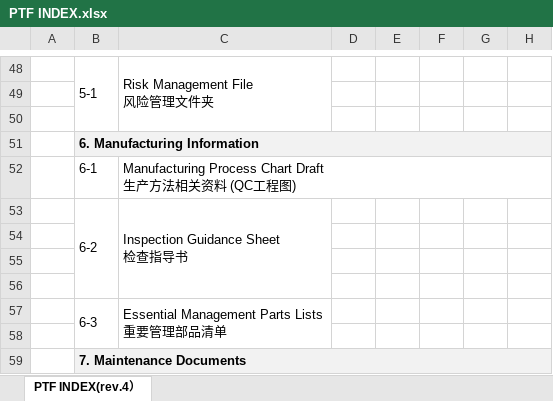
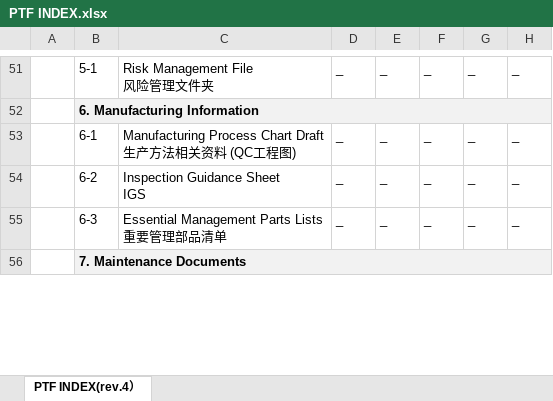
Before and after one commit to Michael-Xing/ohc_account_invoice, an Excel workbook: static/templates/excel/zh/PTF INDEX.xlsx, sheet PTF INDEX(rev.4）, drawn as a sheet; only a part is shown, gaps mark what is left out; values as stored, in another font and other column widths than the file's, no borders; charts and pictures not drawn; removed rows and columns are numbered as before the commit, all else as after; ↵ is a line break in a cell; the diff covers the shown part only; the diff names each change by its address in the sheet, - before the commit and + after, or states it on an @@ line.

```diff
--- a/static/templates/excel/zh/PTF INDEX.xlsx (sheet PTF INDEX(rev.4）)
+++ b/static/templates/excel/zh/PTF INDEX.xlsx (sheet PTF INDEX(rev.4）)
-B48:B50 merged
-C48:C50 merged
-D51: (empty)
+D51: _
-E51: (empty)
+E51: _
-F51: (empty)
+F51: _
-G51: (empty)
+G51: _
-H51: (empty)
+H51: _
-row 49: (empty)
-row 50: (empty)
-C52:H52 fill: #F2F2F2
+C52:H52 fill: none
-D53:D54: (empty)
+D53:D54: _
-E53:E54: (empty)
+E53:E54: _
-F53:F54: (empty)
+F53:F54: _
-G53:G54: (empty)
+G53:G54: _
-H53:H54: (empty)
+H53:H54: _
-B53:B56 merged
-C54: Inspection Guidance Sheet ↵ 检查指导书
+C54: Inspection Guidance Sheet ↵ IGS
-C53:C56 merged
-row 54: (empty)
-row 55: (empty)
-row 56: (empty)
-B57:B58 merged
-C57:C58 merged
-D55: (empty)
+D55: _
-E55: (empty)
+E55: _
-F55: (empty)
+F55: _
-G55: (empty)
+G55: _
-H55: (empty)
+H55: _
-row 58: (empty)
-C56:H56 fill: #F2F2F2
+C56:H56 fill: none
```
Also changed, not shown: 10 added rows, 8 removed rows, 192 edited cells, cell formats and merged cells elsewhere in this sheet, charts or pictures, 8 other files.
